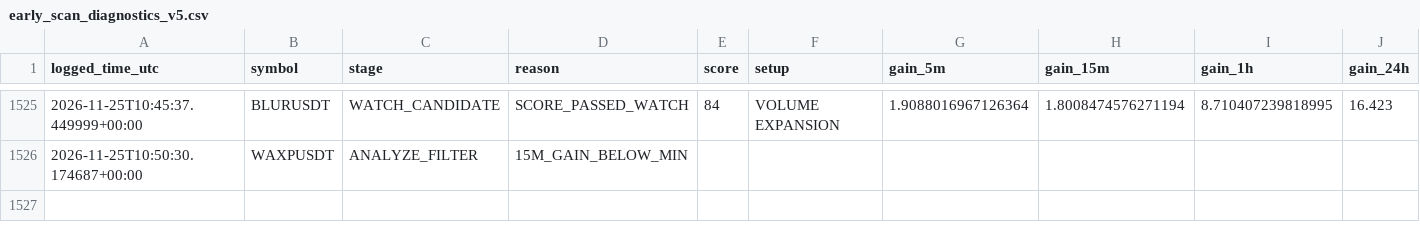
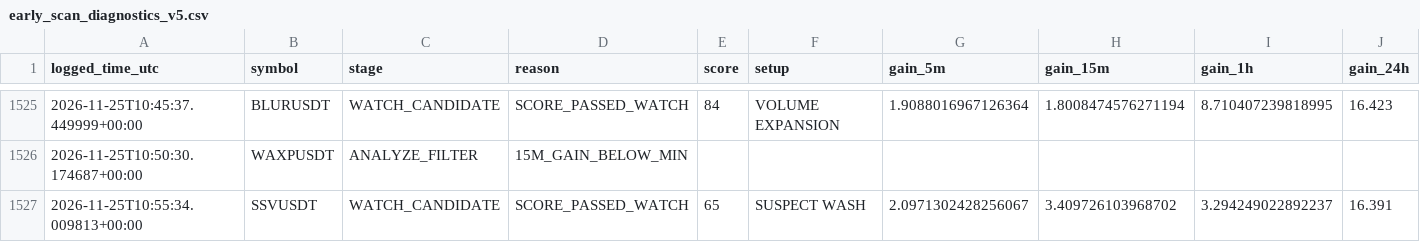
Before and after one commit to solom20232007/V5, a CSV file: early_scan_diagnostics_v5.csv, drawn as a sheet; only a part is shown, gaps mark what is left out; rows hold the shown columns only; the diff names each change by its address in the sheet, - before the commit and + after, or states it on an @@ line.

```diff
--- a/early_scan_diagnostics_v5.csv
+++ b/early_scan_diagnostics_v5.csv
+row 1527: 2026-11-25T10:55:34.009813+00:00 | SSVUSDT | WATCH_CANDIDATE | SCORE_PASSED_WATCH | 65 | SUSPECT WASH | 2.0971302428256067 | 3.409726103968702 | 3.294249022892237 | 16.391
```
Also changed, not shown: early_watch_log_v5.csv, 1 other file.
